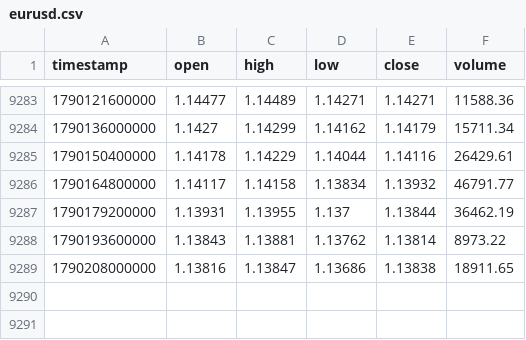
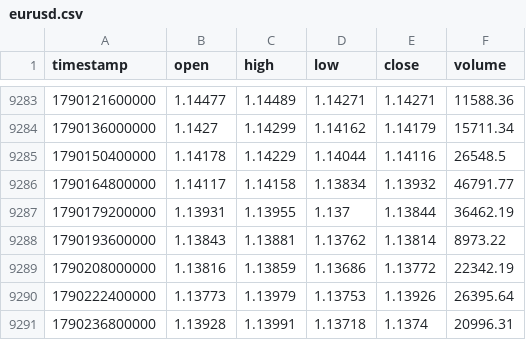
Before and after one commit to rikuudon24-beep/-fx-research-engine, a CSV file: data/market/h4/eurusd.csv, drawn as a sheet; only a part is shown, gaps mark what is left out.

```diff
--- a/data/market/h4/eurusd.csv
+++ b/data/market/h4/eurusd.csv
@@ -9284,3 +9284,3 @@ timestamp,open,high,low,close,volume
 1790136000000,1.1427,1.14299,1.14162,1.14179,15711.34
-1790150400000,1.14178,1.14229,1.14044,1.14116,26429.61
+1790150400000,1.14178,1.14229,1.14044,1.14116,26548.5
 1790164800000,1.14117,1.14158,1.13834,1.13932,46791.77
@@ -9288,2 +9288,4 @@ timestamp,open,high,low,close,volume
 1790193600000,1.13843,1.13881,1.13762,1.13814,8973.22
-1790208000000,1.13816,1.13847,1.13686,1.13838,18911.65
+1790208000000,1.13816,1.13859,1.13686,1.13772,22342.19
+1790222400000,1.13773,1.13979,1.13753,1.13926,26395.64
+1790236800000,1.13928,1.13991,1.13718,1.1374,20996.31
```
Also changed, not shown: data/market/h4/gbpusd.csv, data/market/h4/usdcad.csv, 2 other files.
